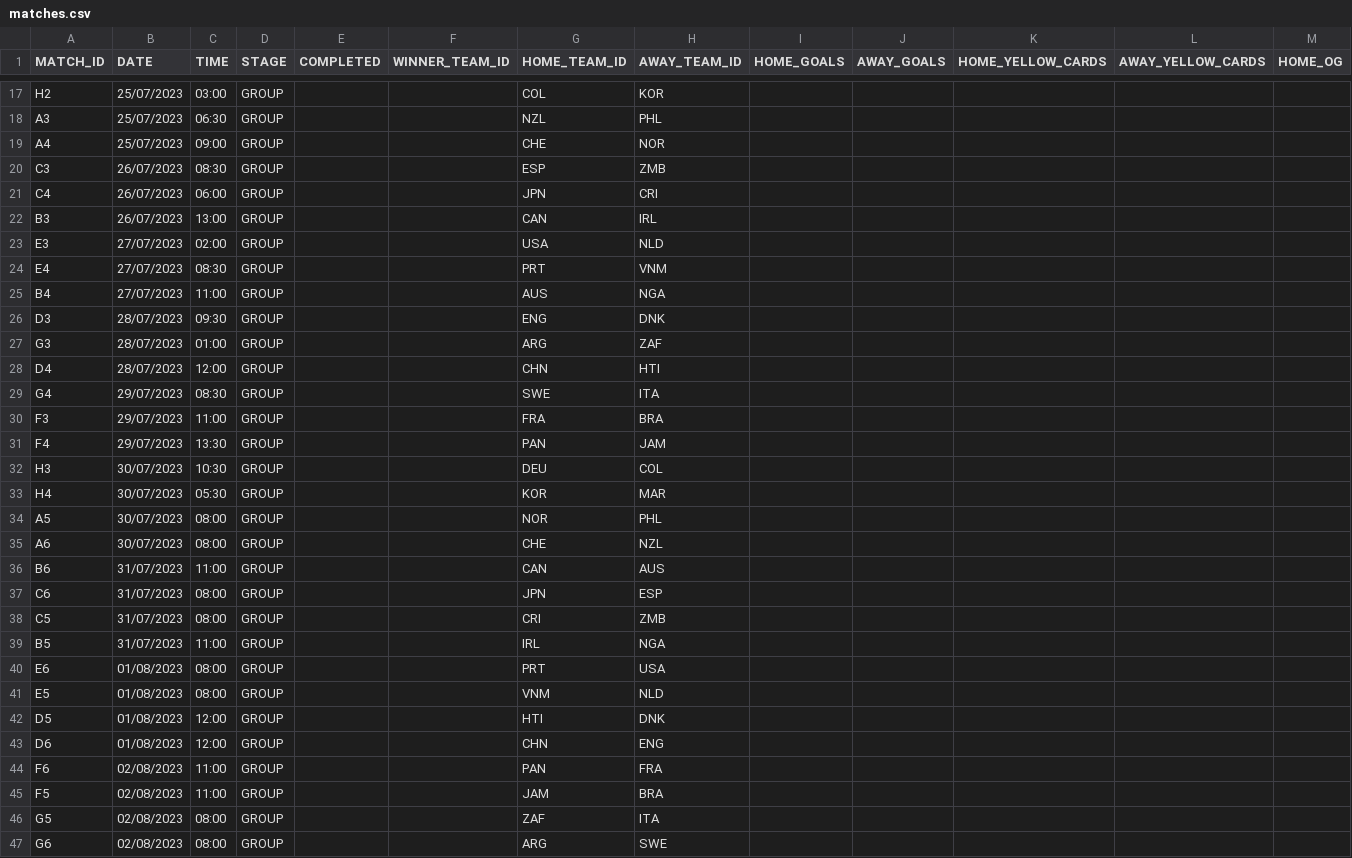
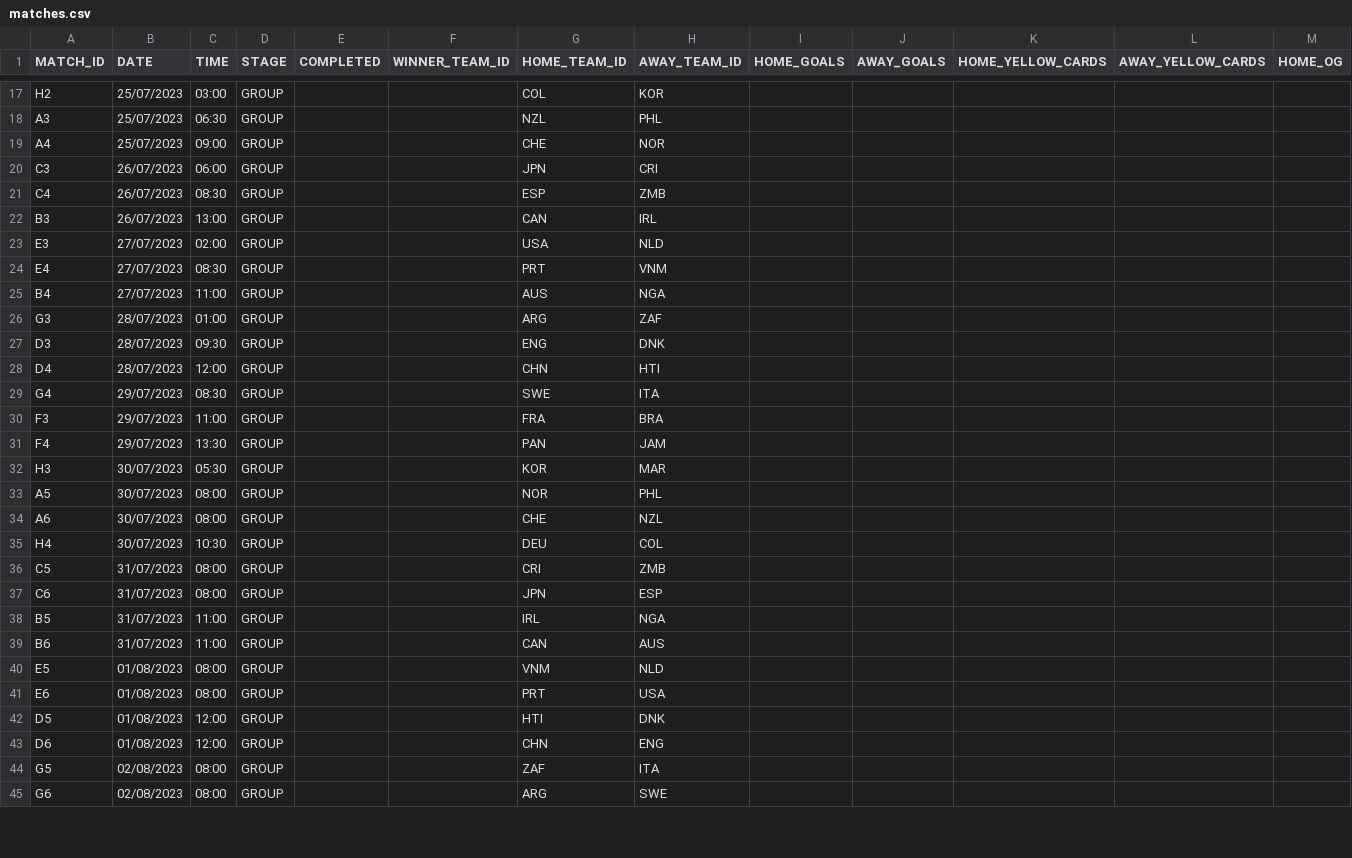
Before and after one commit to AdamJSc/sweepstake-markup-generator, a CSV file: domain/data/tournaments/2023-fifa-womens-world-cup/matches.csv, drawn as a sheet; only a part is shown, gaps mark what is left out; removed rows and columns are numbered as before the commit, all else as after; rows hold the shown columns only; the diff covers the shown part only; the diff names each change by its address in the sheet, - before the commit and + after, or states it on an @@ line.

Commit message:
fix: wwc2023 - re-sort matches chronologically

```diff
--- a/domain/data/tournaments/2023-fifa-womens-world-cup/matches.csv
+++ b/domain/data/tournaments/2023-fifa-womens-world-cup/matches.csv
-C20 (TIME): 08:30
+C20 (TIME): 06:00
-G20 (HOME_TEAM_ID): ESP
+G20 (HOME_TEAM_ID): JPN
-H20 (AWAY_TEAM_ID): ZMB
+H20 (AWAY_TEAM_ID): CRI
-C21 (TIME): 06:00
+C21 (TIME): 08:30
-G21 (HOME_TEAM_ID): JPN
+G21 (HOME_TEAM_ID): ESP
-H21 (AWAY_TEAM_ID): CRI
+H21 (AWAY_TEAM_ID): ZMB
@@ row 27 moved to row 26: G3 @@
-C32 (TIME): 10:30
+C32 (TIME): 05:30
-G32 (HOME_TEAM_ID): DEU
+G32 (HOME_TEAM_ID): KOR
-H32 (AWAY_TEAM_ID): COL
+H32 (AWAY_TEAM_ID): MAR
-row 33: H4 | 30/07/2023 | 05:30 | GROUP |  |  | KOR | MAR
+row 35: H4 | 30/07/2023 | 10:30 | GROUP |  |  | DEU | COL
@@ row 38 moved to row 36: C5 @@
@@ row 39 moved to row 38: B5 @@
@@ row 41 moved to row 40: E5 @@
@@ row 44 moved to row 47: F6 @@
@@ row 45 moved to row 46: F5 @@
```
Also changed, not shown: 1 moved row elsewhere in this file.
